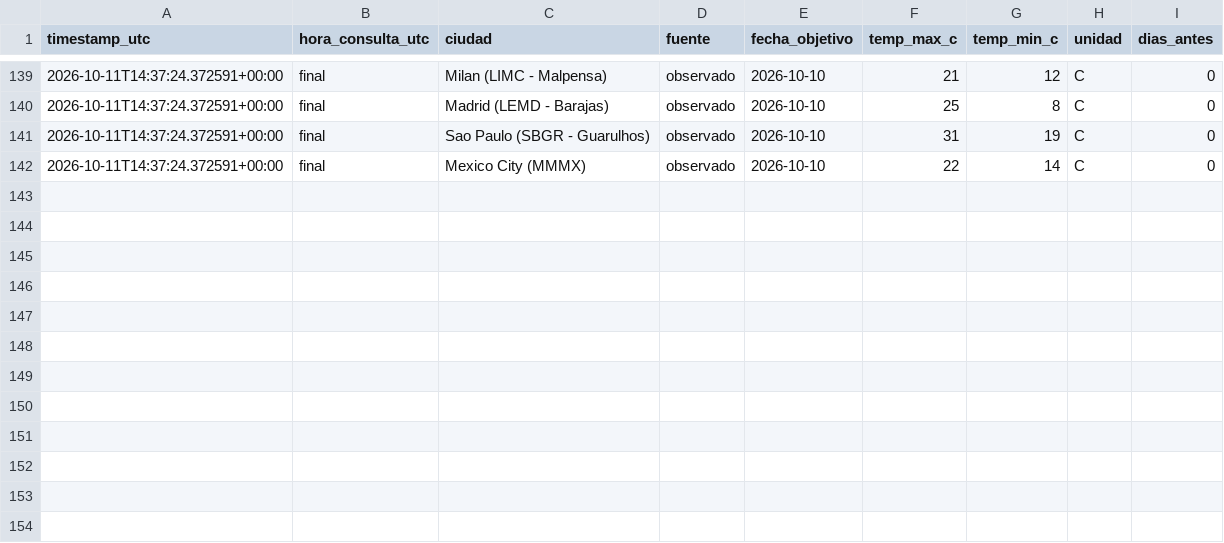
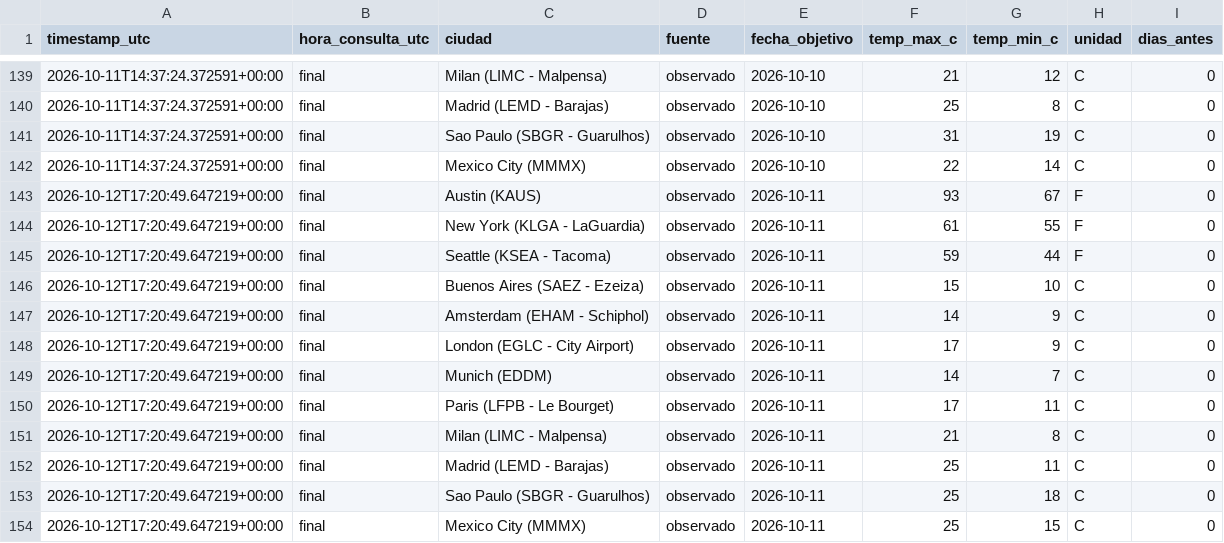
Before and after one commit to galookk/TrackerTemp, a CSV file: data/finales.csv, drawn as a sheet; only a part is shown, gaps mark what is left out; the diff names each change by its address in the sheet, - before the commit and + after, or states it on an @@ line.

```diff
--- a/data/finales.csv
+++ b/data/finales.csv
+row 143: 2026-10-12T17:20:49.647219+00:00 | final | Austin (KAUS) | observado | 2026-10-11 | 93 | 67 | F | 0
+row 144: 2026-10-12T17:20:49.647219+00:00 | final | New York (KLGA - LaGuardia) | observado | 2026-10-11 | 61 | 55 | F | 0
+row 145: 2026-10-12T17:20:49.647219+00:00 | final | Seattle (KSEA - Tacoma) | observado | 2026-10-11 | 59 | 44 | F | 0
+row 146: 2026-10-12T17:20:49.647219+00:00 | final | Buenos Aires (SAEZ - Ezeiza) | observado | 2026-10-11 | 15 | 10 | C | 0
+row 147: 2026-10-12T17:20:49.647219+00:00 | final | Amsterdam (EHAM - Schiphol) | observado | 2026-10-11 | 14 | 9 | C | 0
+row 148: 2026-10-12T17:20:49.647219+00:00 | final | London (EGLC - City Airport) | observado | 2026-10-11 | 17 | 9 | C | 0
+row 149: 2026-10-12T17:20:49.647219+00:00 | final | Munich (EDDM) | observado | 2026-10-11 | 14 | 7 | C | 0
+row 150: 2026-10-12T17:20:49.647219+00:00 | final | Paris (LFPB - Le Bourget) | observado | 2026-10-11 | 17 | 11 | C | 0
+row 151: 2026-10-12T17:20:49.647219+00:00 | final | Milan (LIMC - Malpensa) | observado | 2026-10-11 | 21 | 8 | C | 0
+row 152: 2026-10-12T17:20:49.647219+00:00 | final | Madrid (LEMD - Barajas) | observado | 2026-10-11 | 25 | 11 | C | 0
+row 153: 2026-10-12T17:20:49.647219+00:00 | final | Sao Paulo (SBGR - Guarulhos) | observado | 2026-10-11 | 25 | 18 | C | 0
+row 154: 2026-10-12T17:20:49.647219+00:00 | final | Mexico City (MMMX) | observado | 2026-10-11 | 25 | 15 | C | 0
```
